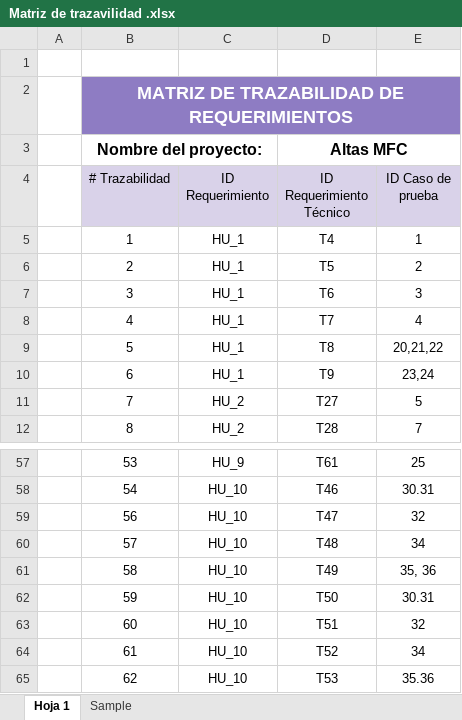
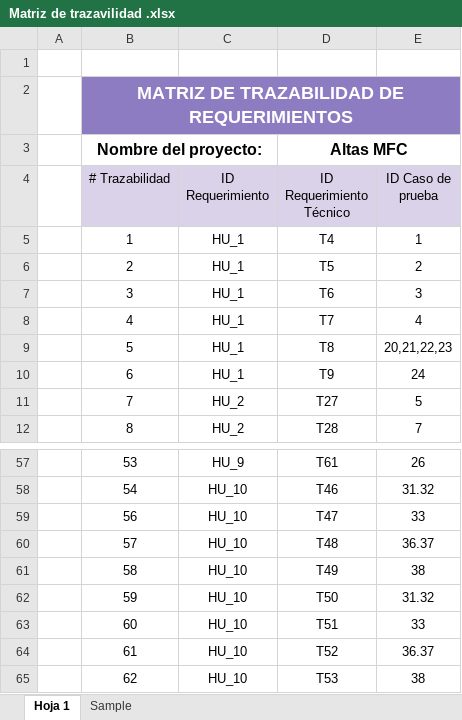
Before and after one commit to EspaSandia24/Proyecto_Testing, an Excel workbook: DocumentaciónT/Matriz de trazavilidad .xlsx, sheet Hoja 1, drawn as a sheet; only a part is shown, gaps mark what is left out; values as stored, in another font and other column widths than the file's, no borders; charts and pictures not drawn; the diff covers the shown part only; the diff names each change by its address in the sheet, - before the commit and + after, or states it on an @@ line.

```diff
--- a/DocumentaciónT/Matriz de trazavilidad .xlsx (sheet Hoja 1)
+++ b/DocumentaciónT/Matriz de trazavilidad .xlsx (sheet Hoja 1)
-E9 (ID Caso de prueba): 20,21,22
+E9 (ID Caso de prueba): 20,21,22,23
-E10 (ID Caso de prueba): 23,24
+E10 (ID Caso de prueba): 24
-E57 (ID Caso de prueba): 25
+E57 (ID Caso de prueba): 26
-E58 (ID Caso de prueba): 30.31
+E58 (ID Caso de prueba): 31.32
-E59 (ID Caso de prueba): 32
+E59 (ID Caso de prueba): 33
-E60 (ID Caso de prueba): 34
+E60 (ID Caso de prueba): 36.37
-E61 (ID Caso de prueba): 35, 36
+E61 (ID Caso de prueba): 38
-E62 (ID Caso de prueba): 30.31
+E62 (ID Caso de prueba): 31.32
-E63 (ID Caso de prueba): 32
+E63 (ID Caso de prueba): 33
-E64 (ID Caso de prueba): 34
+E64 (ID Caso de prueba): 36.37
-E65 (ID Caso de prueba): 35.36
+E65 (ID Caso de prueba): 38
```
Also changed, not shown: 24 edited cells elsewhere in this sheet, DocumentaciónT/CasosDePrueba.xlsx, 2 other files.
